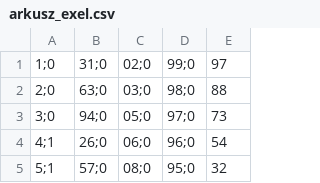
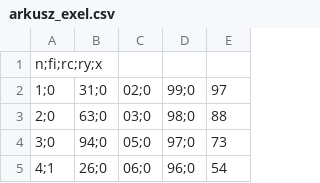
Before and after one commit to Staszkr/laboratoria, a CSV file: arkusz_exel.csv, drawn as a sheet; only a part is shown; the shorter side is filled out with more unchanged rows.

```diff
--- a/arkusz_exel.csv
+++ b/arkusz_exel.csv
@@ -1 +1,2 @@
+n;fi;rc;ry;x
 1;0,31;0,02;0,99;0,97
```
Also changed, not shown: 4 other files.
